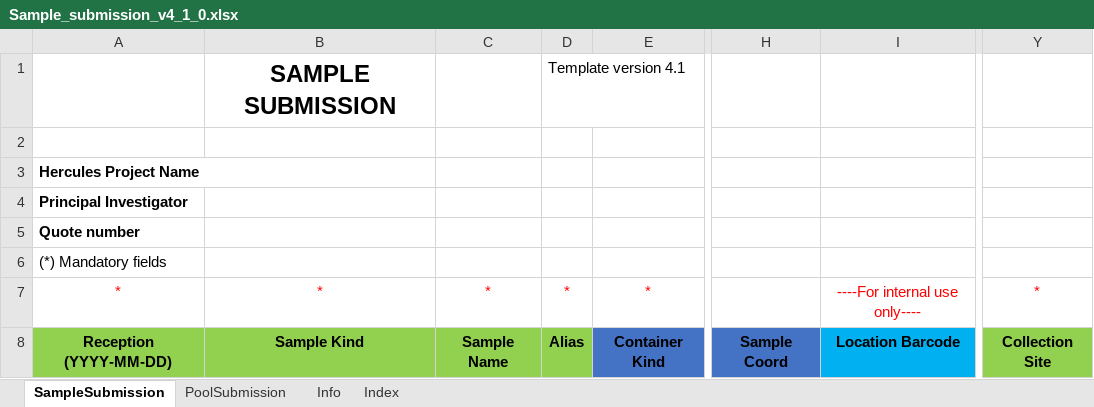
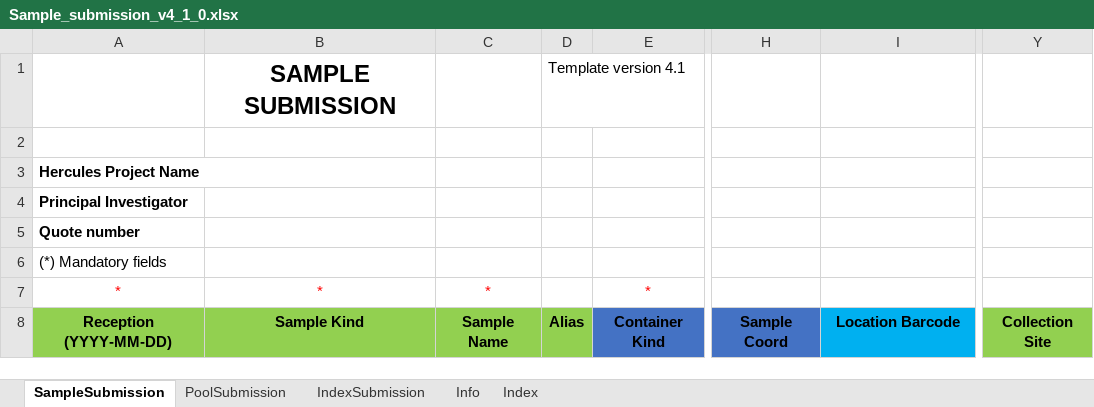
Before and after one commit to c3g/freezeman, an Excel workbook: backend/fms_core/static/submission_templates/Sample_submission_v4_1_0.xlsx, sheet SampleSubmission, drawn as a sheet; only a part is shown, gaps mark what is left out; values as stored, in another font and other column widths than the file's, no borders; charts and pictures and conditional formats not drawn; the diff names each change by its address in the sheet, - before the commit and + after, or states it on an @@ line.

Commit message:
Sample submission template small tweaks to info and presentation. Collection Site no longer mandatory. Fix to edit page listing of the collection site.

```diff
--- a/backend/fms_core/static/submission_templates/Sample_submission_v4_1_0.xlsx (sheet SampleSubmission)
+++ b/backend/fms_core/static/submission_templates/Sample_submission_v4_1_0.xlsx (sheet SampleSubmission)
+sheet tab: IndexSubmission
-D7: *
+D7: (empty)
-I7: ----For internal use only----
+I7: (empty)
-Y7: *
+Y7: (empty)
```
Also changed, not shown: sheet Info, sheet Index, charts or pictures, 14 other files.
